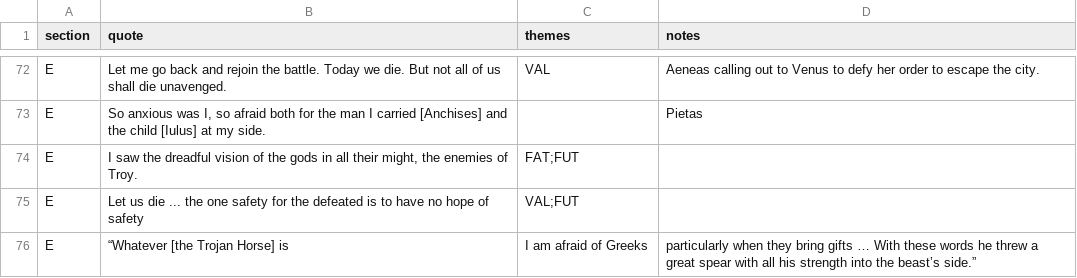
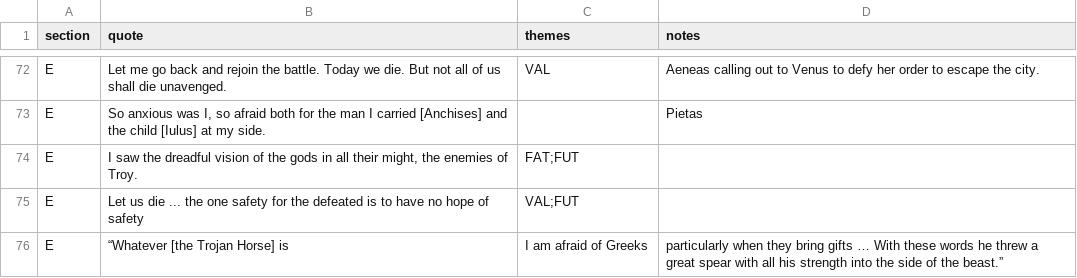
Before and after one commit to Excalibur643/a-level-latin-quotes, a CSV file: aeneid_quotes.csv, drawn as a sheet; only a part is shown, gaps mark what is left out.

Commit message:
Update aeneid_quotes.csv

```diff
--- a/aeneid_quotes.csv
+++ b/aeneid_quotes.csv
@@ -75,2 +75,2 @@ E,"I saw the dreadful vision of the gods in all their might, the enemies of Troy
 E,"Let us die ... the one safety for the defeated is to have no hope of safety",VAL;FUT,
-E,“Whatever [the Trojan Horse] is, I am afraid of Greeks, particularly when they bring gifts … With these words he threw a great spear with all his strength into the beast’s side.”,,
+E,“Whatever [the Trojan Horse] is, I am afraid of Greeks, particularly when they bring gifts … With these words he threw a great spear with all his strength into the side of the beast.”,,
```
